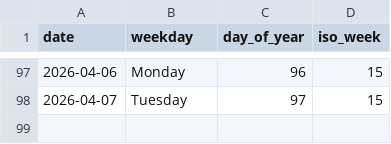
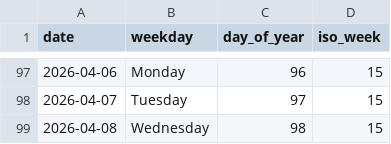
Before and after one commit to rad03i2/python-toolbox, a CSV file: examples/calendar/2026.csv, drawn as a sheet; only a part is shown, gaps mark what is left out.

Commit message:
data: add calendar reference through 2026-04-08

```diff
--- a/examples/calendar/2026.csv
+++ b/examples/calendar/2026.csv
@@ -98 +98,2 @@ date,weekday,day_of_year,iso_week
 2026-04-07,Tuesday,97,15
+2026-04-08,Wednesday,98,15
```
